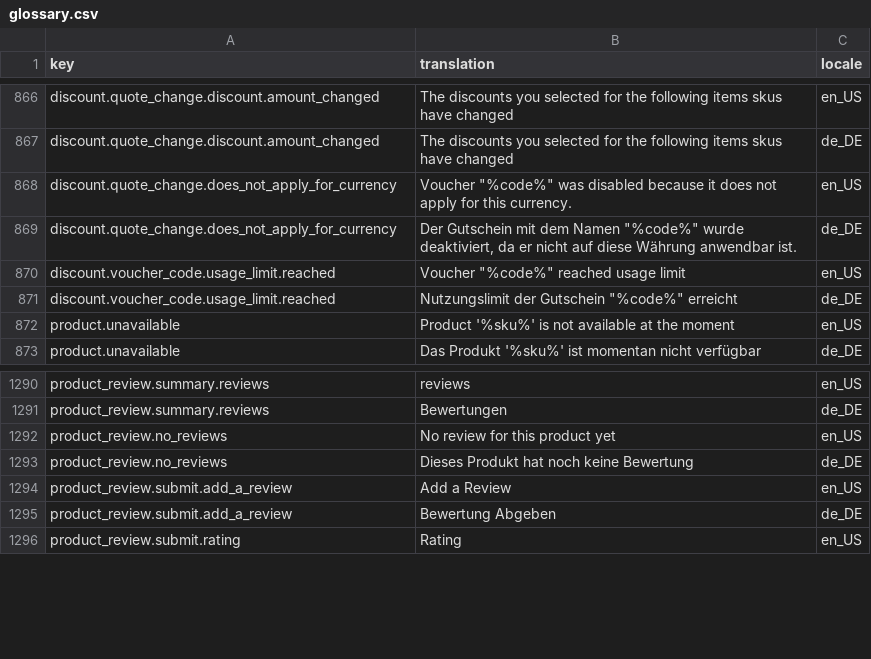
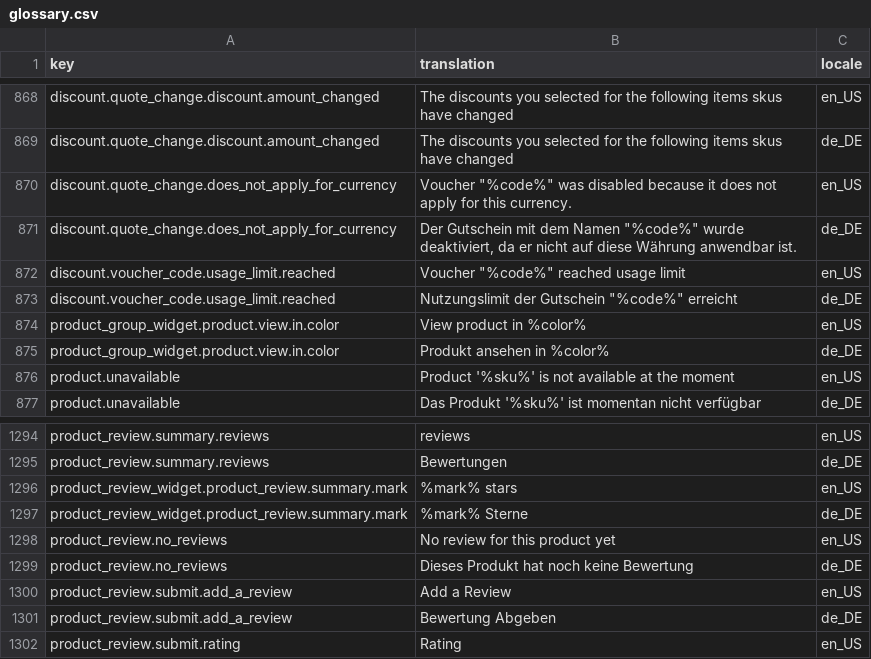
Before and after one commit to spryker-shop/suite, a CSV file: data/import/common/common/glossary.csv, drawn as a sheet; only a part is shown, gaps mark what is left out; the diff covers the shown part only.

```diff
--- a/data/import/common/common/glossary.csv
+++ b/data/import/common/common/glossary.csv
@@ -871,2 +873,4 @@ discount.voucher_code.usage_limit.reached,"Voucher ""%code%"" reached usage limi
 discount.voucher_code.usage_limit.reached,"Nutzungslimit der Gutschein ""%code%"" erreicht",de_DE
+product_group_widget.product.view.in.color,View product in %color%,en_US
+product_group_widget.product.view.in.color,Produkt ansehen in %color%,de_DE
 product.unavailable,Product '%sku%' is not available at the moment,en_US
@@ -1291,2 +1295,4 @@ product_review.summary.reviews,reviews,en_US
 product_review.summary.reviews,Bewertungen,de_DE
+product_review_widget.product_review.summary.mark,%mark% stars,en_US
+product_review_widget.product_review.summary.mark,%mark% Sterne,de_DE
 product_review.no_reviews,No review for this product yet,en_US
```
Also changed, not shown: 20 added rows elsewhere in this file, 2 other files.
